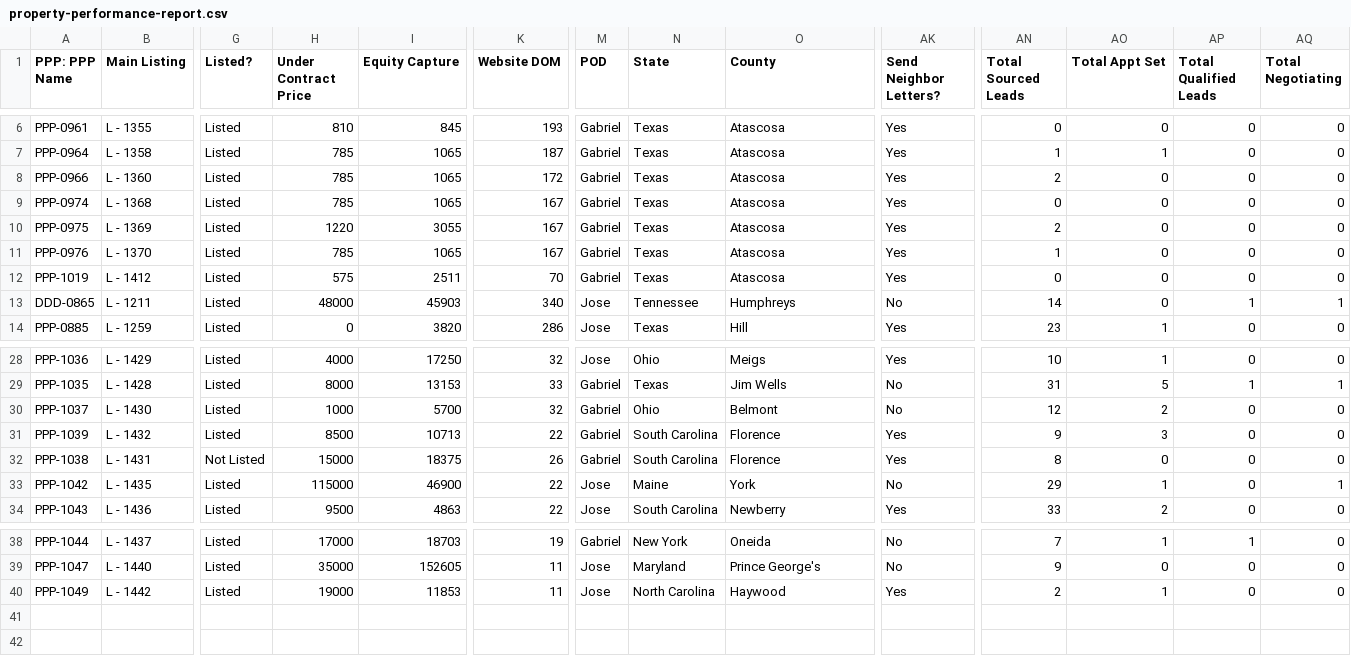
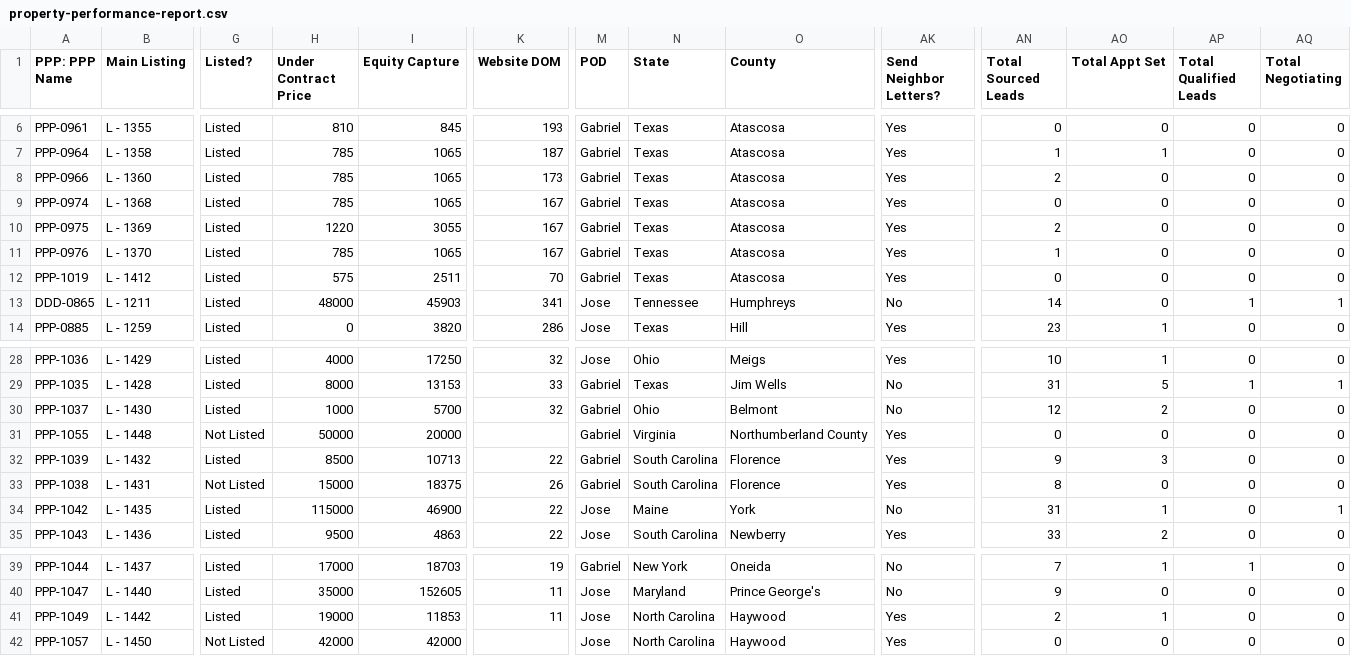
Before and after one commit to ArtOaing/Property-Card-Reports, a CSV file: data/property-performance-report.csv, drawn as a sheet; only a part is shown, gaps mark what is left out; addresses are those after the commit; rows hold the shown columns only; the diff names each change by its address in the sheet, - before the commit and + after, or states it on an @@ line.

```diff
--- a/data/property-performance-report.csv
+++ b/data/property-performance-report.csv
-K8 (Website DOM): 172
+K8 (Website DOM): 173
-K13 (Website DOM): 340
+K13 (Website DOM): 341
+row 31: PPP-1055 | L - 1448 | Not Listed | 50000 | 20000 |  | Gabriel | Virginia | Northumberland County | Yes | 0 | 0 | 0 | 0
-AN34 (Total Sourced Leads): 29
+AN34 (Total Sourced Leads): 31
+row 42: PPP-1057 | L - 1450 | Not Listed | 42000 | 42000 |  | Jose | North Carolina | Haywood | Yes | 0 | 0 | 0 | 0
```
